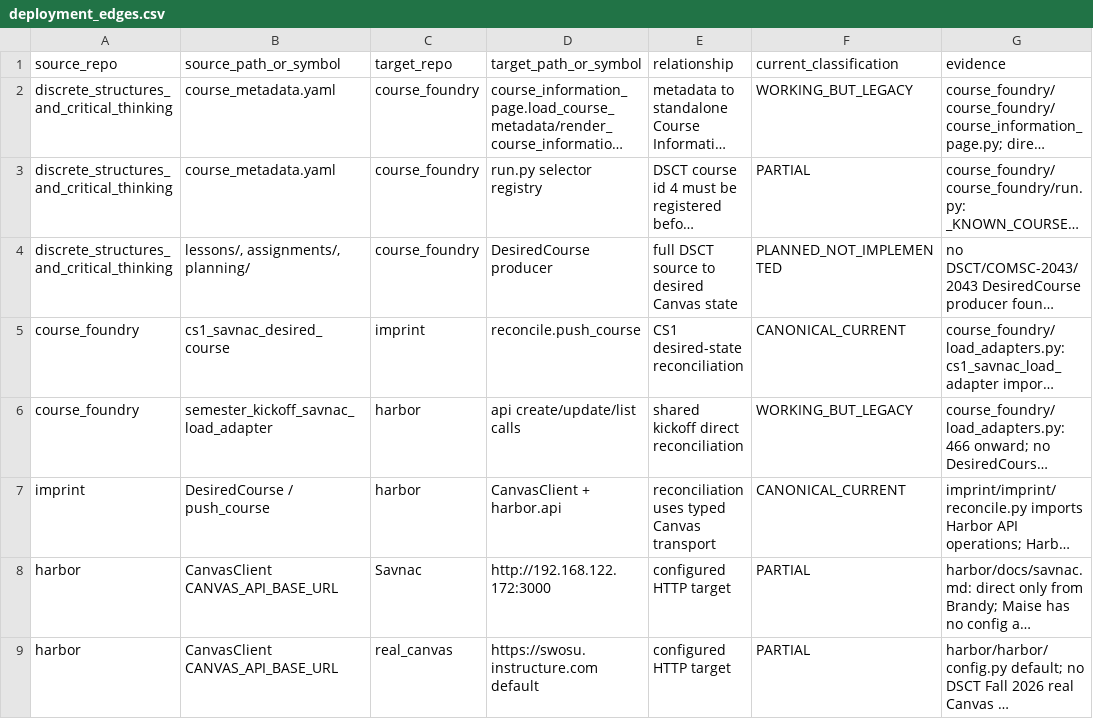
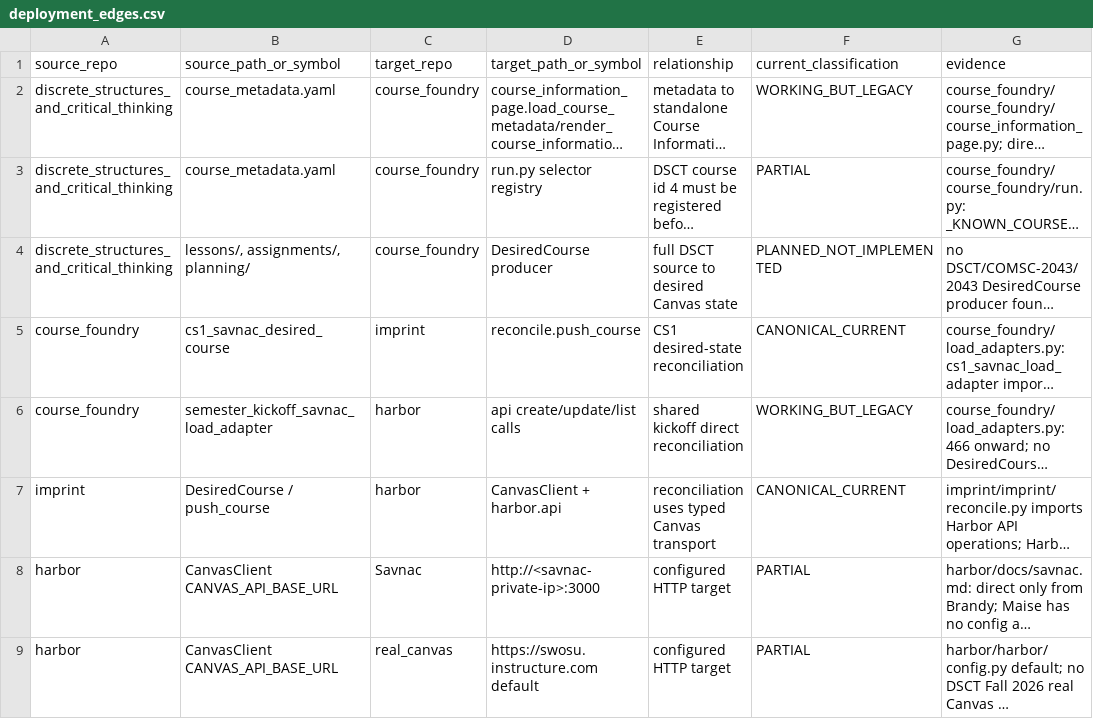
Before and after one commit to jeremy-evert/discrete_structures_and_critical_thinking, a CSV file: runs/2026-08-14_prompt300C_deployment_plumbing_audit/derived/deployment_edges.csv, drawn as a sheet; long unchanged cells end in …; the diff names each change by its address in the sheet, - before the commit and + after, or states it on an @@ line.

```diff
--- a/runs/2026-08-14_prompt300C_deployment_plumbing_audit/derived/deployment_edges.csv
+++ b/runs/2026-08-14_prompt300C_deployment_plumbing_audit/derived/deployment_edges.csv
-D8 (target_path_or_symbol): http://192.168.122.172:3000
+D8 (target_path_or_symbol): http://<savnac-private-ip>:3000
```
Also changed, not shown: 34 other files.
